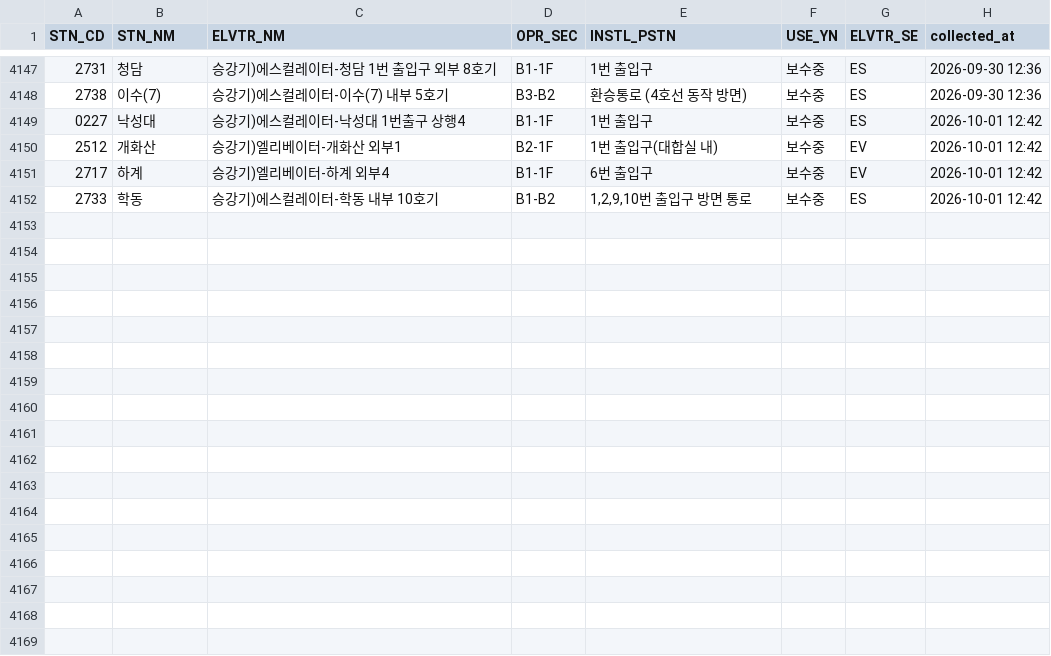
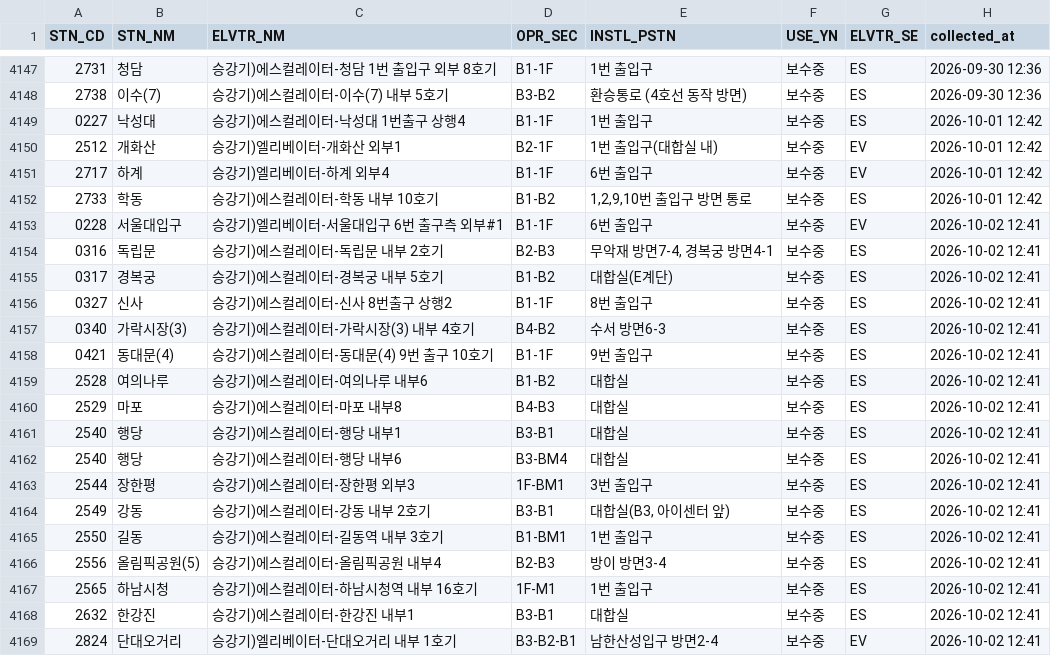
Before and after one commit to SeoyeonKoh/ieum-mobility-support, a CSV file: data/elevator_status.csv, drawn as a sheet; only a part is shown, gaps mark what is left out; the diff names each change by its address in the sheet, - before the commit and + after, or states it on an @@ line.

```diff
--- a/data/elevator_status.csv
+++ b/data/elevator_status.csv
+row 4153: 0228 | 서울대입구 | 승강기)엘리베이터-서울대입구 6번 출구측 외부#1 | B1-1F | 6번 출입구 | 보수중 | EV | 2026-10-02 12:41
+row 4154: 0316 | 독립문 | 승강기)에스컬레이터-독립문 내부 2호기 | B2-B3 | 무악재 방면7-4, 경복궁 방면4-1 | 보수중 | ES | 2026-10-02 12:41
+row 4155: 0317 | 경복궁 | 승강기)에스컬레이터-경복궁 내부 5호기 | B1-B2 | 대합실(E계단) | 보수중 | ES | 2026-10-02 12:41
+row 4156: 0327 | 신사 | 승강기)에스컬레이터-신사 8번출구 상행2 | B1-1F | 8번 출입구 | 보수중 | ES | 2026-10-02 12:41
+row 4157: 0340 | 가락시장(3) | 승강기)에스컬레이터-가락시장(3) 내부 4호기 | B4-B2 | 수서 방면6-3 | 보수중 | ES | 2026-10-02 12:41
+row 4158: 0421 | 동대문(4) | 승강기)에스컬레이터-동대문(4) 9번 출구 10호기 | B1-1F | 9번 출입구 | 보수중 | ES | 2026-10-02 12:41
+row 4159: 2528 | 여의나루 | 승강기)에스컬레이터-여의나루 내부6 | B1-B2 | 대합실 | 보수중 | ES | 2026-10-02 12:41
+row 4160: 2529 | 마포 | 승강기)에스컬레이터-마포 내부8 | B4-B3 | 대합실 | 보수중 | ES | 2026-10-02 12:41
+row 4161: 2540 | 행당 | 승강기)에스컬레이터-행당 내부1 | B3-B1 | 대합실 | 보수중 | ES | 2026-10-02 12:41
+row 4162: 2540 | 행당 | 승강기)에스컬레이터-행당 내부6 | B3-BM4 | 대합실 | 보수중 | ES | 2026-10-02 12:41
+row 4163: 2544 | 장한평 | 승강기)에스컬레이터-장한평 외부3 | 1F-BM1 | 3번 출입구 | 보수중 | ES | 2026-10-02 12:41
+row 4164: 2549 | 강동 | 승강기)에스컬레이터-강동 내부 2호기 | B3-B1 | 대합실(B3, 아이센터 앞) | 보수중 | ES | 2026-10-02 12:41
+row 4165: 2550 | 길동 | 승강기)에스컬레이터-길동역 내부 3호기 | B1-BM1 | 1번 출입구 | 보수중 | ES | 2026-10-02 12:41
+row 4166: 2556 | 올림픽공원(5) | 승강기)에스컬레이터-올림픽공원 내부4 | B2-B3 | 방이 방면3-4 | 보수중 | ES | 2026-10-02 12:41
+row 4167: 2565 | 하남시청 | 승강기)에스컬레이터-하남시청역 내부 16호기 | 1F-M1 | 1번 출입구 | 보수중 | ES | 2026-10-02 12:41
+row 4168: 2632 | 한강진 | 승강기)에스컬레이터-한강진 내부1 | B3-B1 | 대합실 | 보수중 | ES | 2026-10-02 12:41
+row 4169: 2824 | 단대오거리 | 승강기)엘리베이터-단대오거리 내부 1호기 | B3-B2-B1 | 남한산성입구 방면2-4 | 보수중 | EV | 2026-10-02 12:41
```
Also changed, not shown: data/escalator.csv.
